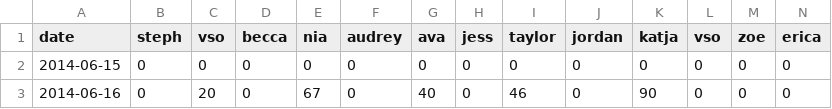
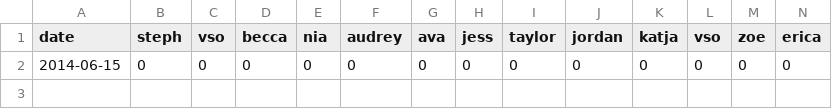
Before and after one commit to phanieste/disc-tracker, a CSV file: data.csv, drawn as a sheet; only a part is shown; rows hold the shown columns only; the diff names each change by its address in the sheet, - before the commit and + after, or states it on an @@ line.

Commit message:
cleared data for initial use

```diff
--- a/data.csv
+++ b/data.csv
-row 3: 2014-06-16 | 0 | 20 | 0 | 67 | 0 | 40 | 0 | 46 | 0 | 90 | 0 | 0 | 0
```
Also changed, not shown: 2 other files.
